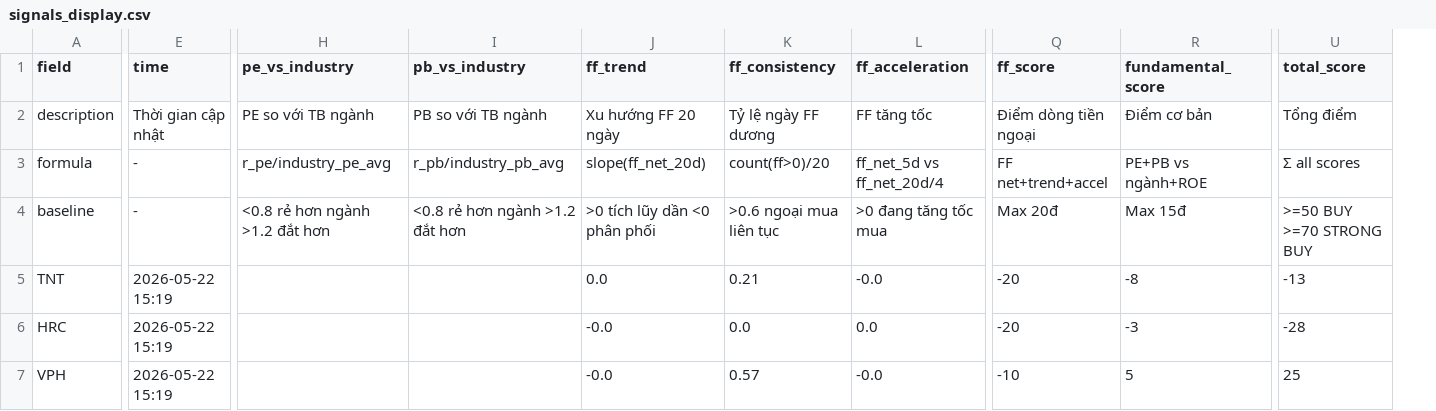
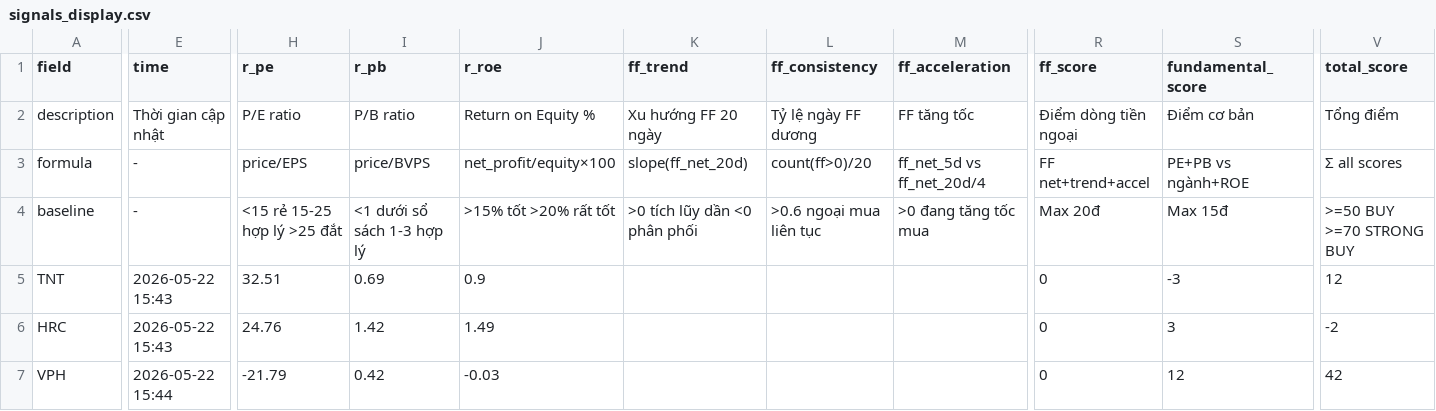
Before and after one commit to vn99instrumental-web/vnstock-cron-v2.0, a CSV file: output/signals_display.csv, drawn as a sheet; only a part is shown, gaps mark what is left out; removed rows and columns are numbered as before the commit, all else as after; the diff covers the shown part only; the diff names each change by its address in the sheet, - before the commit and + after, or states it on an @@ line.

```diff
--- a/output/signals_display.csv
+++ b/output/signals_display.csv
-column H (pe_vs_industry), rows 2-4: PE so với TB ngành | r_pe/industry_pe_avg | <0.8 rẻ hơn ngành >1.2 đắt hơn
-column I (pb_vs_industry), rows 2-4: PB so với TB ngành | r_pb/industry_pb_avg | <0.8 rẻ hơn ngành >1.2 đắt hơn
+column H (r_pe), rows 2-7: P/E ratio | price/EPS | <15 rẻ 15-25 hợp lý >25 đắt | 32.51 | 24.76 | -21.79
+column I (r_pb), rows 2-7: P/B ratio | price/BVPS | <1 dưới sổ sách 1-3 hợp lý | 0.69 | 1.42 | 0.42
+column J (r_roe), rows 2-7: Return on Equity % | net_profit/equity×100 | >15% tốt >20% rất tốt | 0.9 | 1.49 | -0.03
-E5:E6 (time): 2026-05-22 15:19
+E5:E6 (time): 2026-05-22 15:43
-K5 (ff_trend): 0.0
+K5 (ff_trend): (empty)
-L5 (ff_consistency): 0.21
+L5 (ff_consistency): (empty)
-M5 (ff_acceleration): -0.0
+M5 (ff_acceleration): (empty)
-R5:R6 (ff_score): -20
+R5:R6 (ff_score): 0
-S5 (fundamental_score): -8
+S5 (fundamental_score): -3
-V5 (total_score): -13
+V5 (total_score): 12
-K6:K7 (ff_trend): -0.0
+K6:K7 (ff_trend): (empty)
-L6 (ff_consistency): 0.0
+L6 (ff_consistency): (empty)
-M6 (ff_acceleration): 0.0
+M6 (ff_acceleration): (empty)
-S6 (fundamental_score): -3
+S6 (fundamental_score): 3
-V6 (total_score): -28
+V6 (total_score): -2
-E7 (time): 2026-05-22 15:19
+E7 (time): 2026-05-22 15:44
-L7 (ff_consistency): 0.57
+L7 (ff_consistency): (empty)
-M7 (ff_acceleration): -0.0
+M7 (ff_acceleration): (empty)
-R7 (ff_score): -10
+R7 (ff_score): 0
-S7 (fundamental_score): 5
+S7 (fundamental_score): 12
-V7 (total_score): 25
+V7 (total_score): 42
```
Also changed, not shown: 142 edited cells elsewhere in this file, output/deep.csv, output/ranking.csv, 5 other files.
